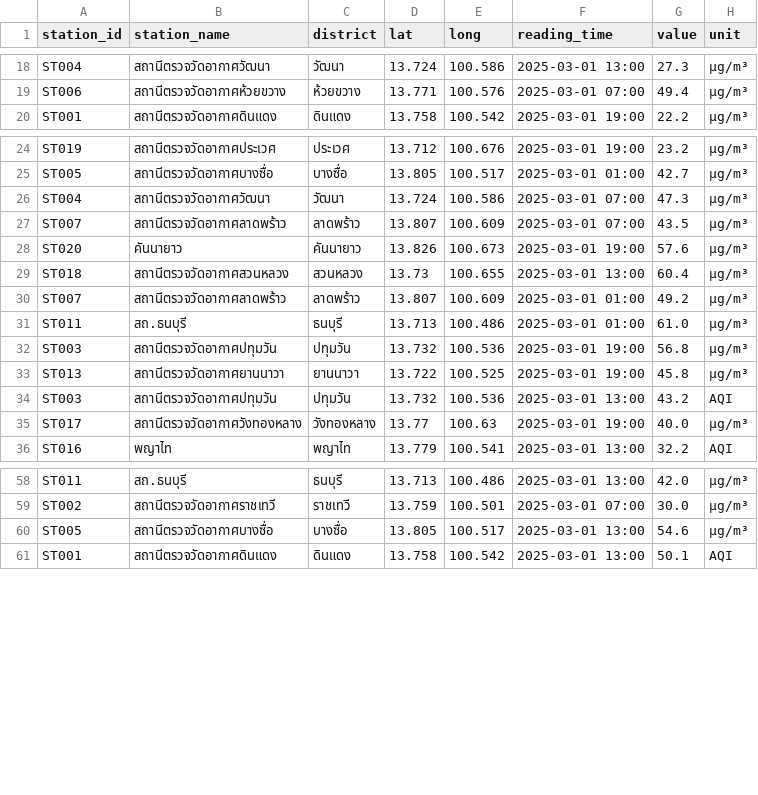
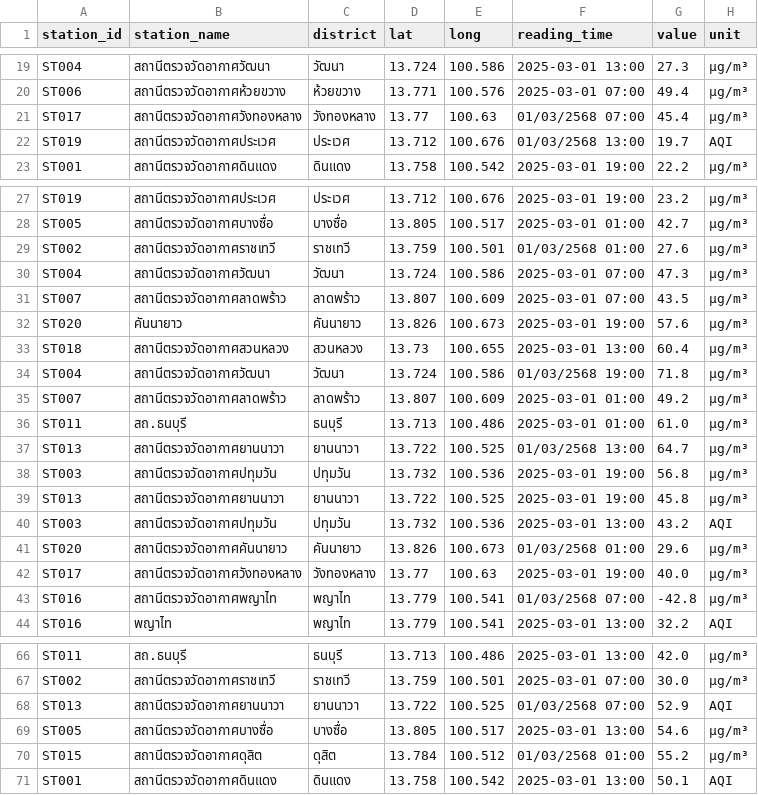
Before and after one commit to Ging18032548/pm25_exam_solution_BigData, a CSV file: data/raw/pm25/year=2025/month=03/part-0.csv, drawn as a sheet; only a part is shown, gaps mark what is left out; the diff covers the shown part only; the diff names each change by its address in the sheet, - before the commit and + after, or states it on an @@ line.

```diff
--- a/data/raw/pm25/year=2025/month=03/part-0.csv
+++ b/data/raw/pm25/year=2025/month=03/part-0.csv
+row 21: ST017 | สถานีตรวจวัดอากาศวังทองหลาง | วังทองหลาง | 13.77 | 100.63 | 01/03/2568 07:00 | 45.4 | µg/m³
+row 22: ST019 | สถานีตรวจวัดอากาศประเวศ | ประเวศ | 13.712 | 100.676 | 01/03/2568 13:00 | 19.7 | AQI
+row 29: ST002 | สถานีตรวจวัดอากาศราชเทวี | ราชเทวี | 13.759 | 100.501 | 01/03/2568 01:00 | 27.6 | µg/m³
+row 34: ST004 | สถานีตรวจวัดอากาศวัฒนา | วัฒนา | 13.724 | 100.586 | 01/03/2568 19:00 | 71.8 | µg/m³
+row 37: ST013 | สถานีตรวจวัดอากาศยานนาวา | ยานนาวา | 13.722 | 100.525 | 01/03/2568 13:00 | 64.7 | µg/m³
+row 41: ST020 | สถานีตรวจวัดอากาศคันนายาว | คันนายาว | 13.826 | 100.673 | 01/03/2568 01:00 | 29.6 | µg/m³
+row 43: ST016 | สถานีตรวจวัดอากาศพญาไท | พญาไท | 13.779 | 100.541 | 01/03/2568 07:00 | -42.8 | µg/m³
+row 68: ST013 | สถานีตรวจวัดอากาศยานนาวา | ยานนาวา | 13.722 | 100.525 | 01/03/2568 07:00 | 52.9 | AQI
+row 70: ST015 | สถานีตรวจวัดอากาศดุสิต | ดุสิต | 13.784 | 100.512 | 01/03/2568 01:00 | 55.2 | µg/m³
```
Also changed, not shown: 1 added row elsewhere in this file, 22 other files.
